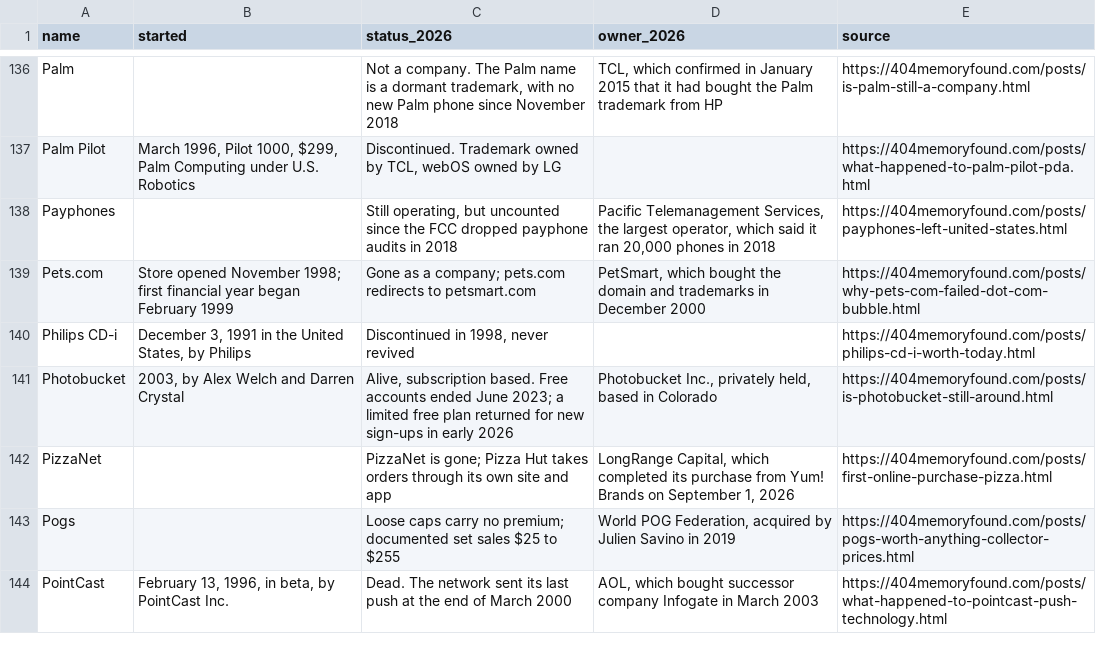
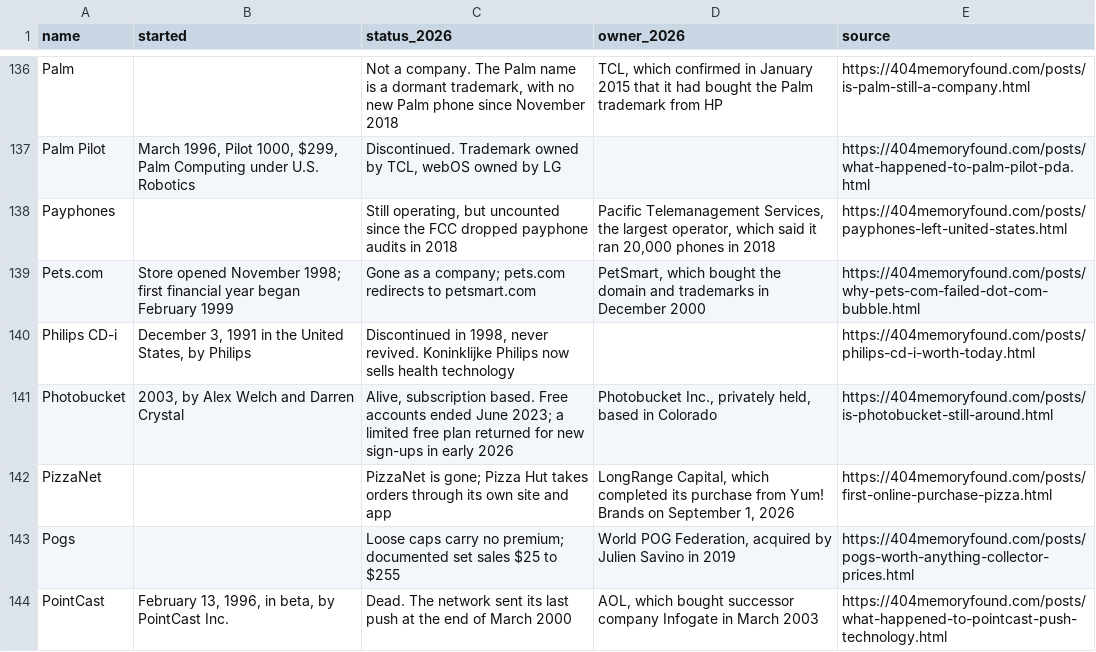
Before and after one commit to pnpaiva/404-memory-found, a CSV file: dead-brand-index.csv, drawn as a sheet; only a part is shown, gaps mark what is left out.

```diff
--- a/dead-brand-index.csv
+++ b/dead-brand-index.csv
@@ -139,3 +139,3 @@ Payphones,,"Still operating, but uncounted since the FCC dropped payphone audits
 Pets.com,Store opened November 1998; first financial year began February 1999,Gone as a company; pets.com redirects to petsmart.com,"PetSmart, which bought the domain and trademarks in December 2000",https://404memoryfound.com/posts/why-pets-com-failed-dot-com-bubble.html
-Philips CD-i,"December 3, 1991 in the United States, by Philips","Discontinued in 1998, never revived",,https://404memoryfound.com/posts/philips-cd-i-worth-today.html
+Philips CD-i,"December 3, 1991 in the United States, by Philips","Discontinued in 1998, never revived. Koninklijke Philips now sells health technology",,https://404memoryfound.com/posts/philips-cd-i-worth-today.html
 Photobucket,"2003, by Alex Welch and Darren Crystal","Alive, subscription based. Free accounts ended June 2023; a limited free plan returned for new sign-ups in early 2026","Photobucket Inc., privately held, based in Colorado",https://404memoryfound.com/posts/is-photobucket-still-around.html
```
Also changed, not shown: 14 other files.
